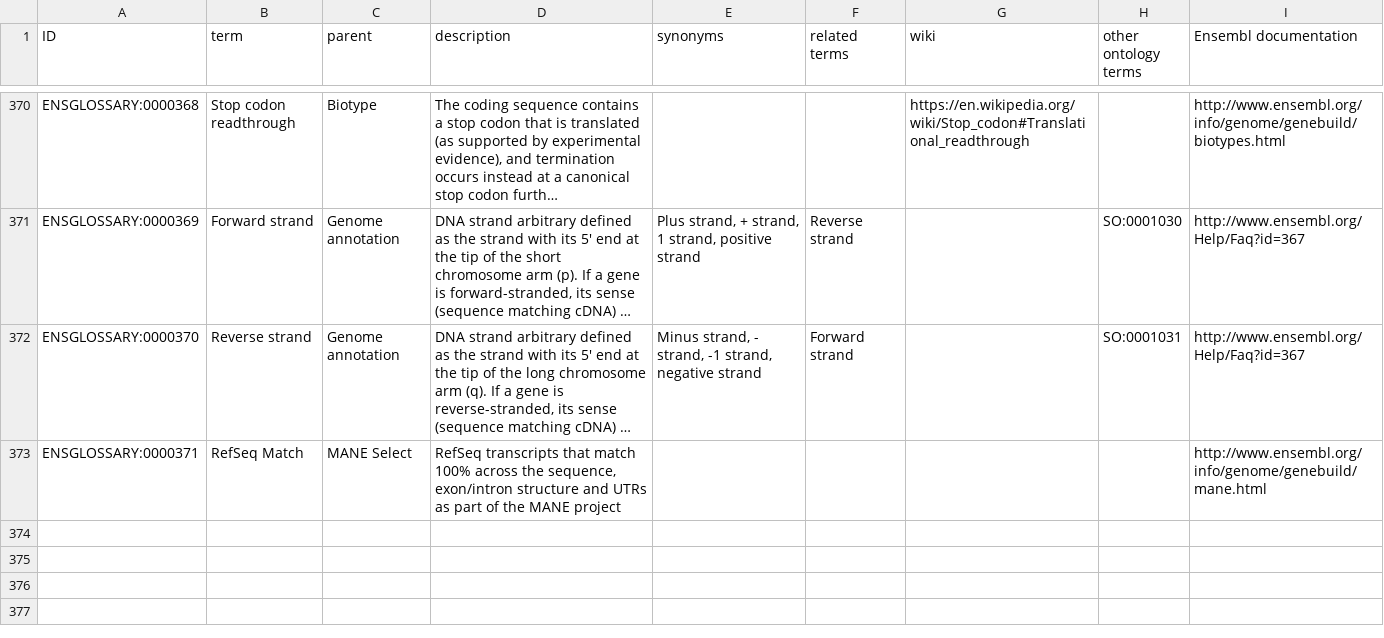
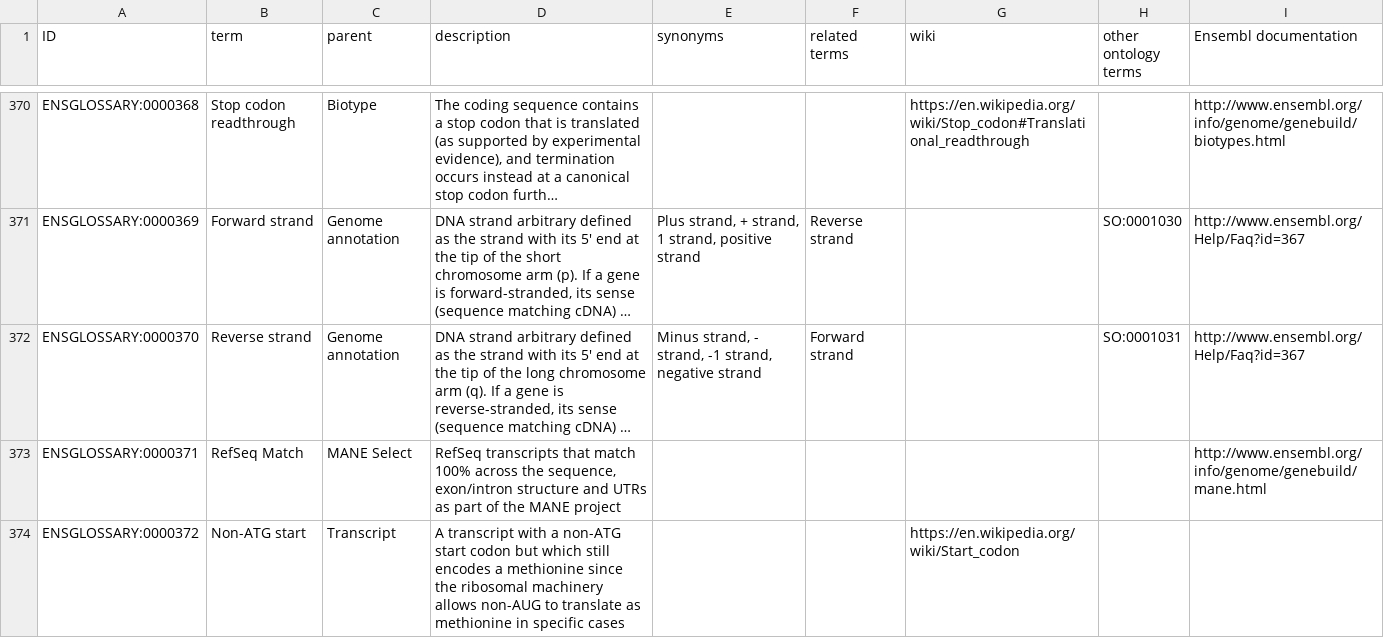
Before and after one commit to Ensembl/ensembl-glossary, a TSV file: src/templates/ontology.tsv, drawn as a sheet; only a part is shown, gaps mark what is left out; long unchanged cells end in …; the diff names each change by its address in the sheet, - before the commit and + after, or states it on an @@ line.

Commit message:
Update ontology.tsv
Added 'non-ATG start' definition

```diff
--- a/src/templates/ontology.tsv
+++ b/src/templates/ontology.tsv
+row 374: ENSGLOSSARY:0000372 | Non-ATG start | Transcript | A transcript with a non-ATG start codon but which still encodes a methionine since the ribosomal machinery allows non-AUG to translate as methionine in specific cases |  |  | https://en.wikipedia.org/wiki/Start_codon
```
